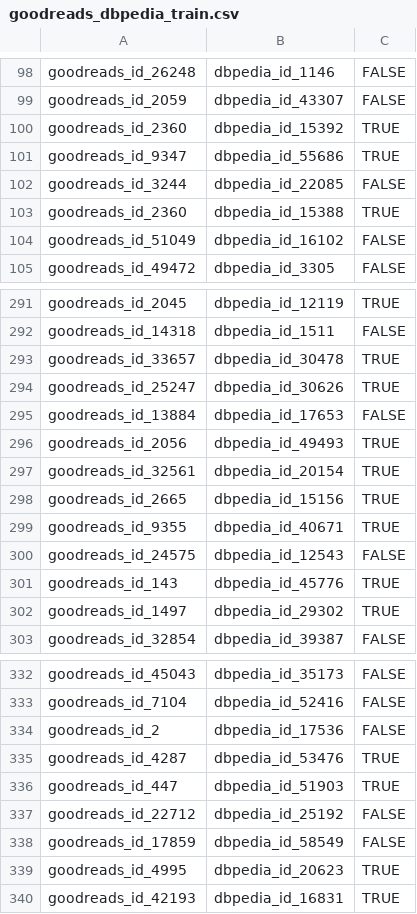
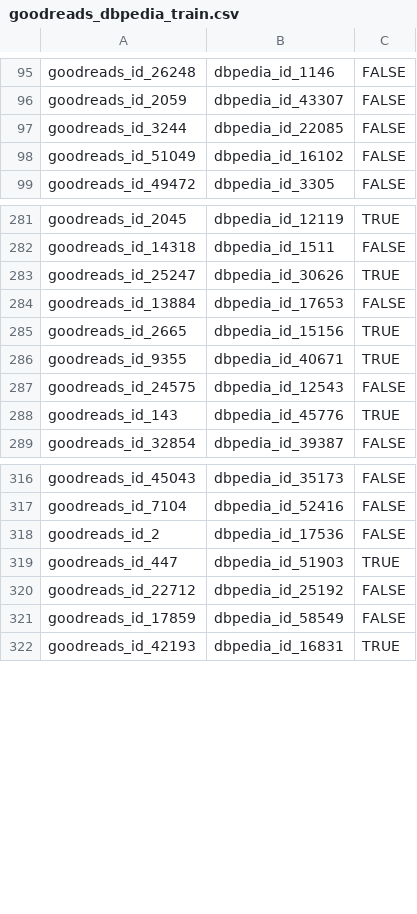
Before and after one commit to Web-Data-Integration-Team/Books-Data-Integration, a CSV file: gold_standard/goodreads_dbpedia_train.csv, drawn as a sheet; only a part is shown, gaps mark what is left out; the diff covers the shown part only.

```diff
--- a/gold_standard/goodreads_dbpedia_train.csv
+++ b/gold_standard/goodreads_dbpedia_train.csv
@@ -99,6 +96,3 @@ goodreads_id_26248,dbpedia_id_1146,FALSE
 goodreads_id_2059,dbpedia_id_43307,FALSE
-goodreads_id_2360,dbpedia_id_15392,TRUE
-goodreads_id_9347,dbpedia_id_55686,TRUE
 goodreads_id_3244,dbpedia_id_22085,FALSE
-goodreads_id_2360,dbpedia_id_15388,TRUE
 goodreads_id_51049,dbpedia_id_16102,FALSE
@@ -292,7 +282,4 @@ goodreads_id_2045,dbpedia_id_12119,TRUE
 goodreads_id_14318,dbpedia_id_1511,FALSE
-goodreads_id_33657,dbpedia_id_30478,TRUE
 goodreads_id_25247,dbpedia_id_30626,TRUE
 goodreads_id_13884,dbpedia_id_17653,FALSE
-goodreads_id_2056,dbpedia_id_49493,TRUE
-goodreads_id_32561,dbpedia_id_20154,TRUE
 goodreads_id_2665,dbpedia_id_15156,TRUE
@@ -301,3 +288,2 @@ goodreads_id_24575,dbpedia_id_12543,FALSE
 goodreads_id_143,dbpedia_id_45776,TRUE
-goodreads_id_1497,dbpedia_id_29302,TRUE
 goodreads_id_32854,dbpedia_id_39387,FALSE
@@ -334,3 +318,2 @@ goodreads_id_7104,dbpedia_id_52416,FALSE
 goodreads_id_2,dbpedia_id_17536,FALSE
-goodreads_id_4287,dbpedia_id_53476,TRUE
 goodreads_id_447,dbpedia_id_51903,TRUE
@@ -338,3 +321,2 @@ goodreads_id_22712,dbpedia_id_25192,FALSE
 goodreads_id_17859,dbpedia_id_58549,FALSE
-goodreads_id_4995,dbpedia_id_20623,TRUE
 goodreads_id_42193,dbpedia_id_16831,TRUE
```
Also changed, not shown: 37 removed rows elsewhere in this file, gold_standard/amazon_dbpedia_all_with_type.csv, gold_standard/amazon_dbpedia_check.csv, 11 other files.
